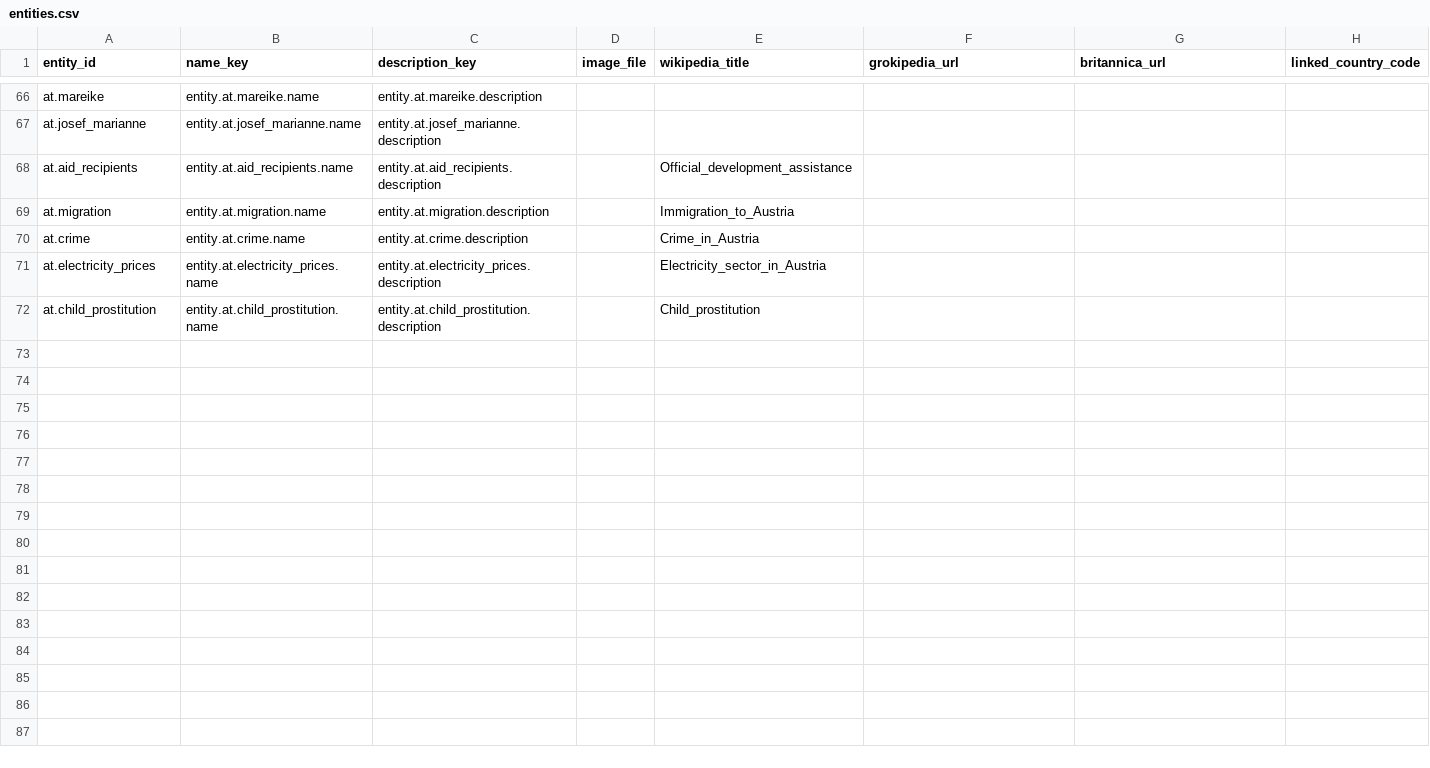
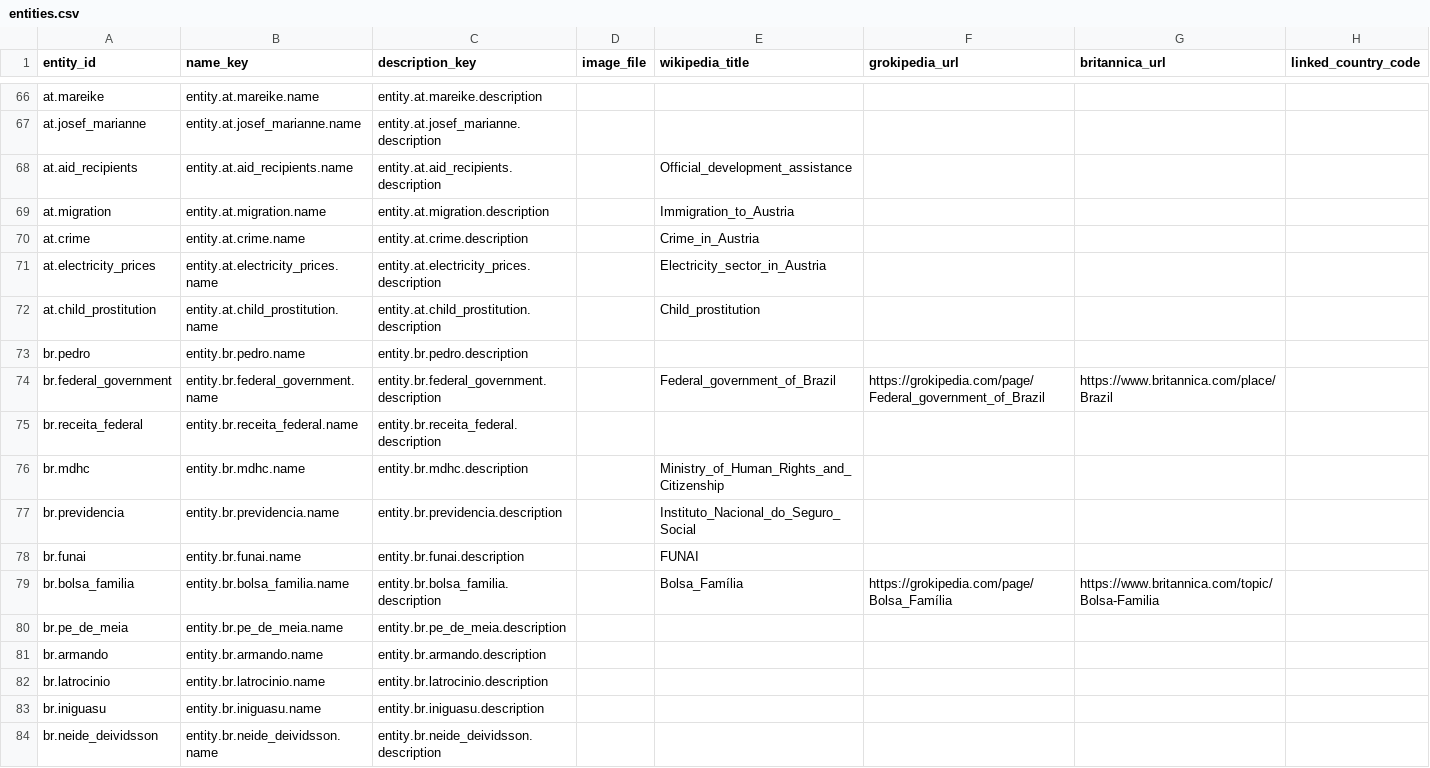
Before and after one commit to nicolas-trente-ans/le-monde-des-contrats-sociaux, a CSV file: public/assets/data/entities.csv, drawn as a sheet; only a part is shown, gaps mark what is left out; the diff covers the shown part only.

Commit message:
feat: Added Brazil

```diff
--- a/public/assets/data/entities.csv
+++ b/public/assets/data/entities.csv
@@ -72 +72,13 @@ at.electricity_prices,entity.at.electricity_prices.name,entity.at.electricity_pr
 at.child_prostitution,entity.at.child_prostitution.name,entity.at.child_prostitution.description,,Child_prostitution,,,
+br.pedro,entity.br.pedro.name,entity.br.pedro.description,,,,
+br.federal_government,entity.br.federal_government.name,entity.br.federal_government.description,,Federal_government_of_Brazil,https://grokipedia.com/page/Federal_government_of_Brazil,https://www.britannica.com/place/Brazil,
+br.receita_federal,entity.br.receita_federal.name,entity.br.receita_federal.description,,,,
+br.mdhc,entity.br.mdhc.name,entity.br.mdhc.description,,Ministry_of_Human_Rights_and_Citizenship,,,
+br.previdencia,entity.br.previdencia.name,entity.br.previdencia.description,,Instituto_Nacional_do_Seguro_Social,,,
+br.funai,entity.br.funai.name,entity.br.funai.description,,FUNAI,,,
+br.bolsa_familia,entity.br.bolsa_familia.name,entity.br.bolsa_familia.description,,Bolsa_Família,https://grokipedia.com/page/Bolsa_Família,https://www.britannica.com/topic/Bolsa-Familia,
+br.pe_de_meia,entity.br.pe_de_meia.name,entity.br.pe_de_meia.description,,,,
+br.armando,entity.br.armando.name,entity.br.armando.description,,,,
+br.latrocinio,entity.br.latrocinio.name,entity.br.latrocinio.description,,,,
+br.iniguasu,entity.br.iniguasu.name,entity.br.iniguasu.description,,,,
+br.neide_deividsson,entity.br.neide_deividsson.name,entity.br.neide_deividsson.description,,,,
```
Also changed, not shown: 11 added rows elsewhere in this file, public/assets/data/country_entities.csv, public/assets/data/entity_relationships.csv, 2 other files.
